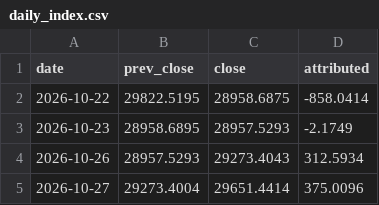
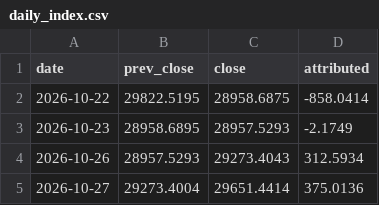
Before and after one commit to ahsinali/ndx-contributors, a CSV file: data/log/daily_index.csv, drawn as a sheet.

```diff
--- a/data/log/daily_index.csv
+++ b/data/log/daily_index.csv
@@ -4,2 +4,2 @@ date,prev_close,close,attributed
 2026-10-26,28957.5293,29273.4043,312.5934
-2026-10-27,29273.4004,29651.4414,375.0096
+2026-10-27,29273.4004,29651.4414,375.0136
```
Also changed, not shown: data/log/closes.csv, data/log/daily_contrib.csv, 1 other file.
